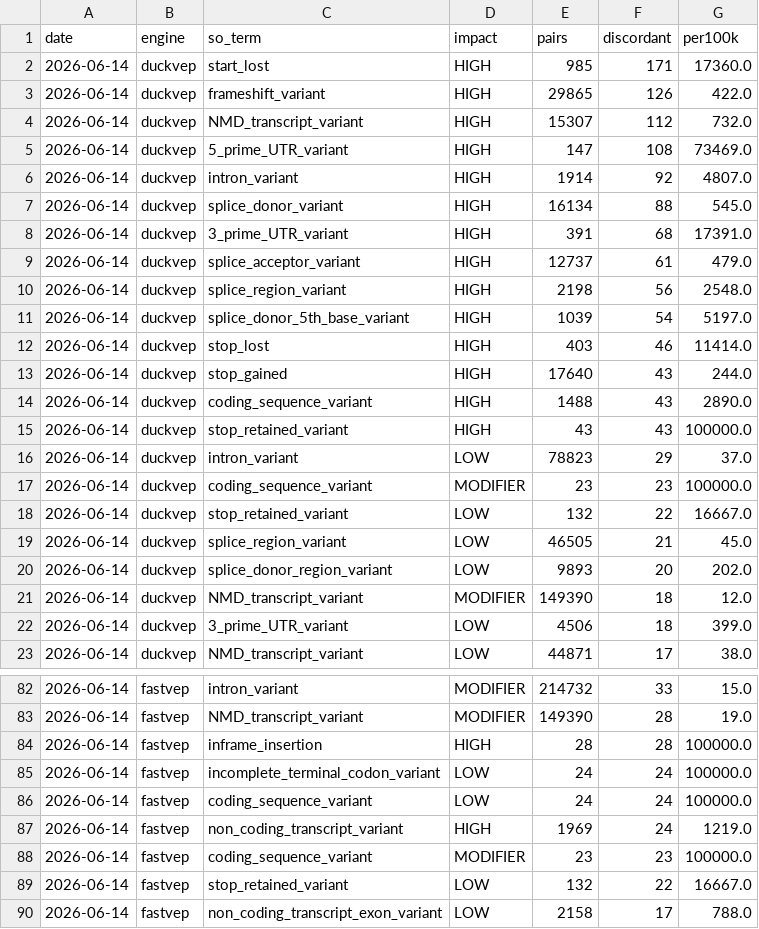
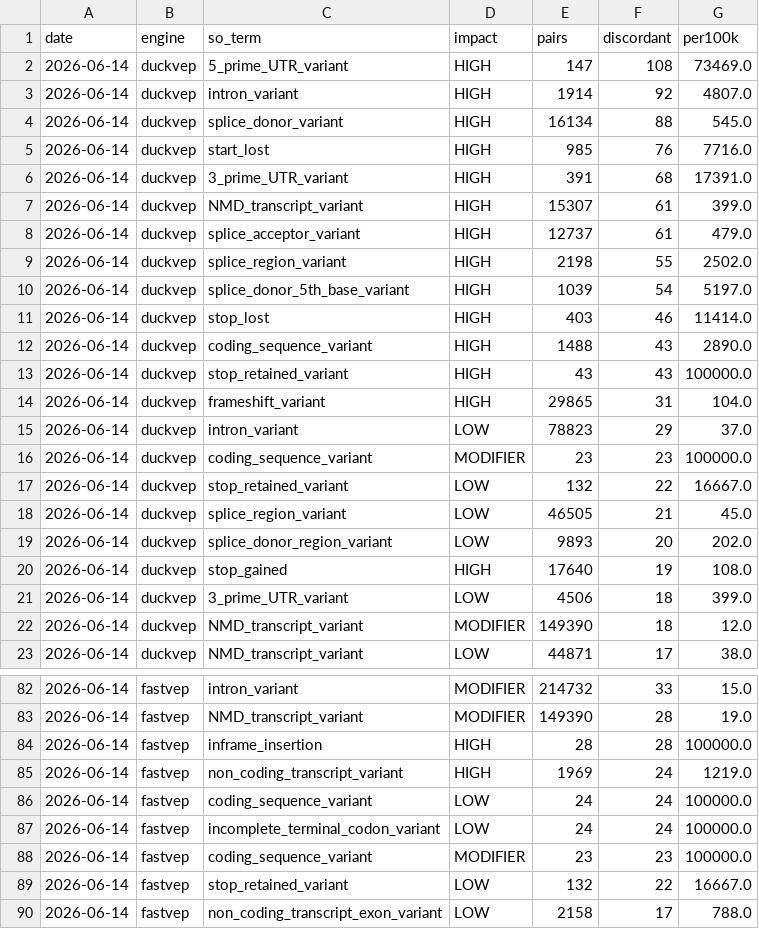
Before and after one commit to sounkou-bioinfo/duckvep, a CSV file: correctness/data/discordance_by_consequence.csv, drawn as a sheet; only a part is shown, gaps mark what is left out; the diff covers the shown part only.

```diff
--- a/correctness/data/discordance_by_consequence.csv
+++ b/correctness/data/discordance_by_consequence.csv
@@ -1,5 +1,2 @@
 date,engine,so_term,impact,pairs,discordant,per100k
-2026-06-14,duckvep,start_lost,HIGH,985,171,17360.0
-2026-06-14,duckvep,frameshift_variant,HIGH,29865,126,422.0
-2026-06-14,duckvep,NMD_transcript_variant,HIGH,15307,112,732.0
 2026-06-14,duckvep,5_prime_UTR_variant,HIGH,147,108,73469.0
@@ -7,10 +4,12 @@ date,engine,so_term,impact,pairs,discordant,per100k
 2026-06-14,duckvep,splice_donor_variant,HIGH,16134,88,545.0
+2026-06-14,duckvep,start_lost,HIGH,985,76,7716.0
 2026-06-14,duckvep,3_prime_UTR_variant,HIGH,391,68,17391.0
+2026-06-14,duckvep,NMD_transcript_variant,HIGH,15307,61,399.0
 2026-06-14,duckvep,splice_acceptor_variant,HIGH,12737,61,479.0
-2026-06-14,duckvep,splice_region_variant,HIGH,2198,56,2548.0
+2026-06-14,duckvep,splice_region_variant,HIGH,2198,55,2502.0
 2026-06-14,duckvep,splice_donor_5th_base_variant,HIGH,1039,54,5197.0
 2026-06-14,duckvep,stop_lost,HIGH,403,46,11414.0
-2026-06-14,duckvep,stop_gained,HIGH,17640,43,244.0
 2026-06-14,duckvep,coding_sequence_variant,HIGH,1488,43,2890.0
 2026-06-14,duckvep,stop_retained_variant,HIGH,43,43,100000.0
+2026-06-14,duckvep,frameshift_variant,HIGH,29865,31,104.0
 2026-06-14,duckvep,intron_variant,LOW,78823,29,37.0
@@ -20,4 +19,5 @@ date,engine,so_term,impact,pairs,discordant,per100k
 2026-06-14,duckvep,splice_donor_region_variant,LOW,9893,20,202.0
+2026-06-14,duckvep,stop_gained,HIGH,17640,19,108.0
+2026-06-14,duckvep,3_prime_UTR_variant,LOW,4506,18,399.0
 2026-06-14,duckvep,NMD_transcript_variant,MODIFIER,149390,18,12.0
-2026-06-14,duckvep,3_prime_UTR_variant,LOW,4506,18,399.0
 2026-06-14,duckvep,NMD_transcript_variant,LOW,44871,17,38.0
@@ -84,5 +84,5 @@ date,engine,so_term,impact,pairs,discordant,per100k
 2026-06-14,fastvep,inframe_insertion,HIGH,28,28,100000.0
+2026-06-14,fastvep,non_coding_transcript_variant,HIGH,1969,24,1219.0
+2026-06-14,fastvep,coding_sequence_variant,LOW,24,24,100000.0
 2026-06-14,fastvep,incomplete_terminal_codon_variant,LOW,24,24,100000.0
-2026-06-14,fastvep,coding_sequence_variant,LOW,24,24,100000.0
-2026-06-14,fastvep,non_coding_transcript_variant,HIGH,1969,24,1219.0
 2026-06-14,fastvep,coding_sequence_variant,MODIFIER,23,23,100000.0
```
Also changed, not shown: 18 moved rows elsewhere in this file, correctness/data/concordance_by_impact.csv, correctness/data/error_transitions.csv, 3 other files.
